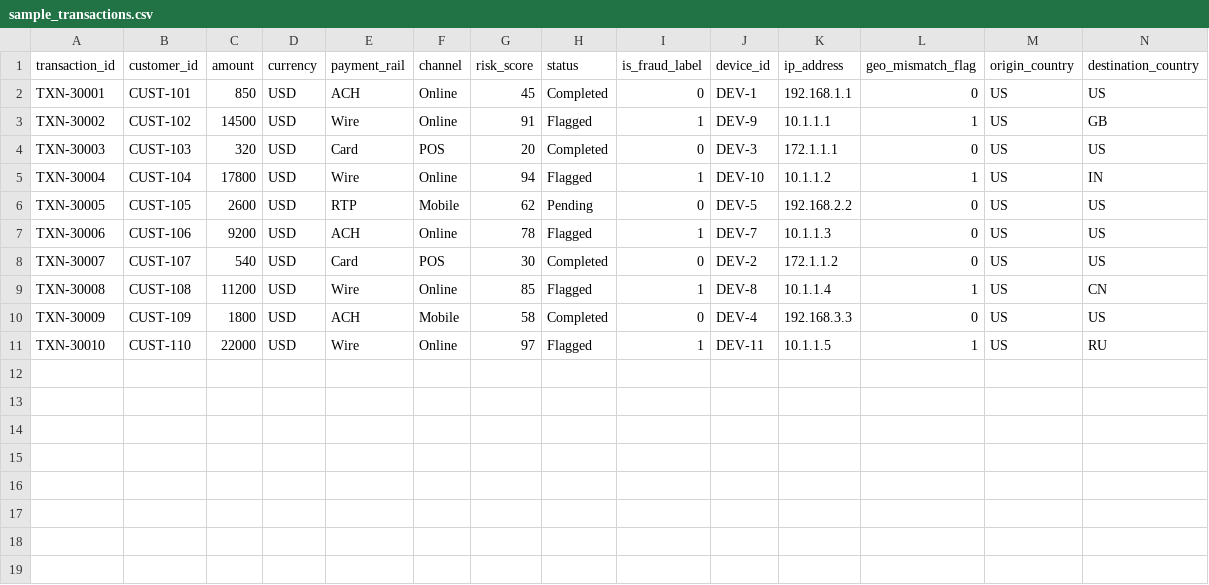
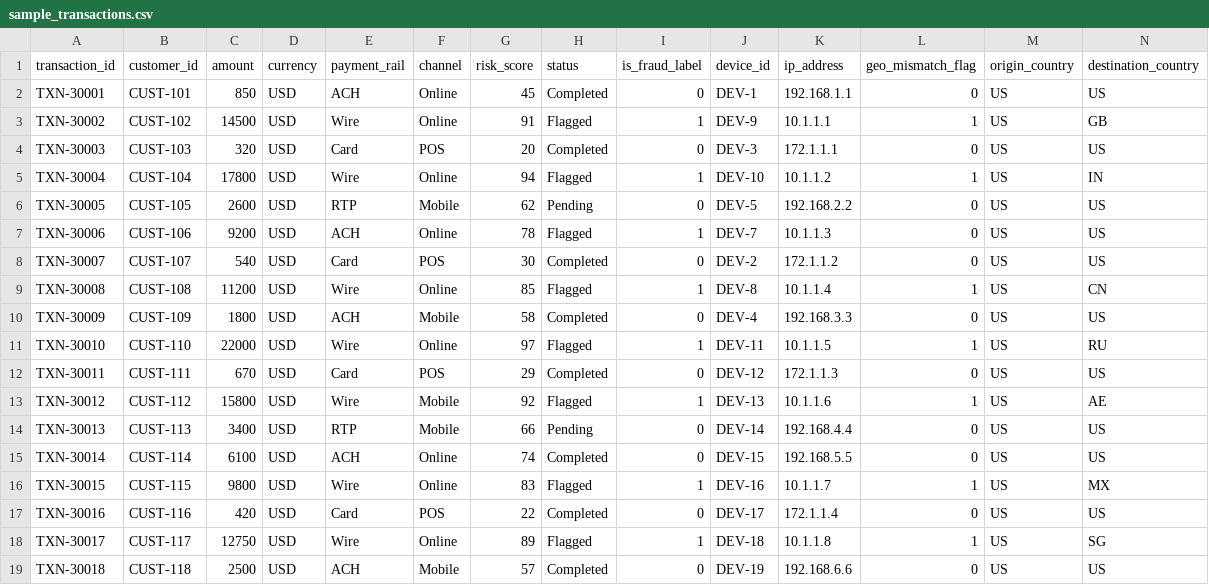
Before and after one commit to GauthamiAkula26/AI-Financial-Risk-Payments-Intelligence-Platform, a CSV file: ai_fin_risk_repo/data/sample_transactions.csv, drawn as a sheet; only a part is shown; rows hold the shown columns only; the diff names each change by its address in the sheet, - before the commit and + after, or states it on an @@ line.

Commit message:
Update sample_transactions.csv

```diff
--- a/ai_fin_risk_repo/data/sample_transactions.csv
+++ b/ai_fin_risk_repo/data/sample_transactions.csv
+row 12: TXN-30011 | CUST-111 | 670 | USD | Card | POS | 29 | Completed | 0 | DEV-12 | 172.1.1.3 | 0 | US | US
+row 13: TXN-30012 | CUST-112 | 15800 | USD | Wire | Mobile | 92 | Flagged | 1 | DEV-13 | 10.1.1.6 | 1 | US | AE
+row 14: TXN-30013 | CUST-113 | 3400 | USD | RTP | Mobile | 66 | Pending | 0 | DEV-14 | 192.168.4.4 | 0 | US | US
+row 15: TXN-30014 | CUST-114 | 6100 | USD | ACH | Online | 74 | Completed | 0 | DEV-15 | 192.168.5.5 | 0 | US | US
+row 16: TXN-30015 | CUST-115 | 9800 | USD | Wire | Online | 83 | Flagged | 1 | DEV-16 | 10.1.1.7 | 1 | US | MX
+row 17: TXN-30016 | CUST-116 | 420 | USD | Card | POS | 22 | Completed | 0 | DEV-17 | 172.1.1.4 | 0 | US | US
+row 18: TXN-30017 | CUST-117 | 12750 | USD | Wire | Online | 89 | Flagged | 1 | DEV-18 | 10.1.1.8 | 1 | US | SG
+row 19: TXN-30018 | CUST-118 | 2500 | USD | ACH | Mobile | 57 | Completed | 0 | DEV-19 | 192.168.6.6 | 0 | US | US
```
